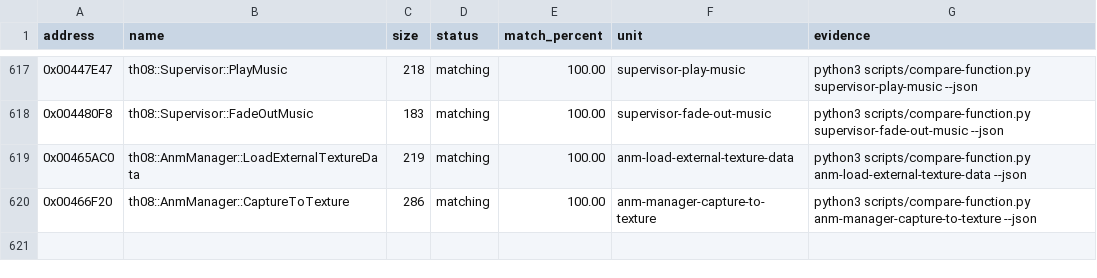
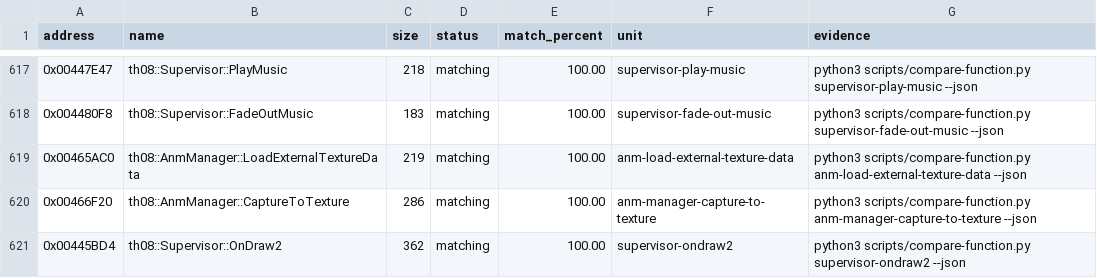
Before and after one commit to N0zoM1z0/th08, a CSV file: config/matches.csv, drawn as a sheet; only a part is shown, gaps mark what is left out; the diff names each change by its address in the sheet, - before the commit and + after, or states it on an @@ line.

Commit message:
gpt-web: exact supervisor loading draw

```diff
--- a/config/matches.csv
+++ b/config/matches.csv
+row 621: 0x00445BD4 | th08::Supervisor::OnDraw2 | 362 | matching | 100.00 | supervisor-ondraw2 | python3 scripts/compare-function.py supervisor-ondraw2 --json
```
Also changed, not shown: config/implemented.csv, 5 other files.
